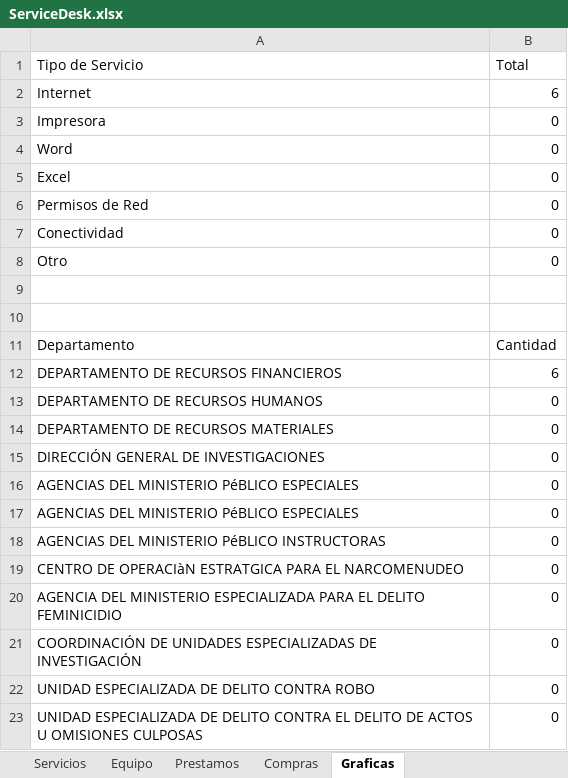
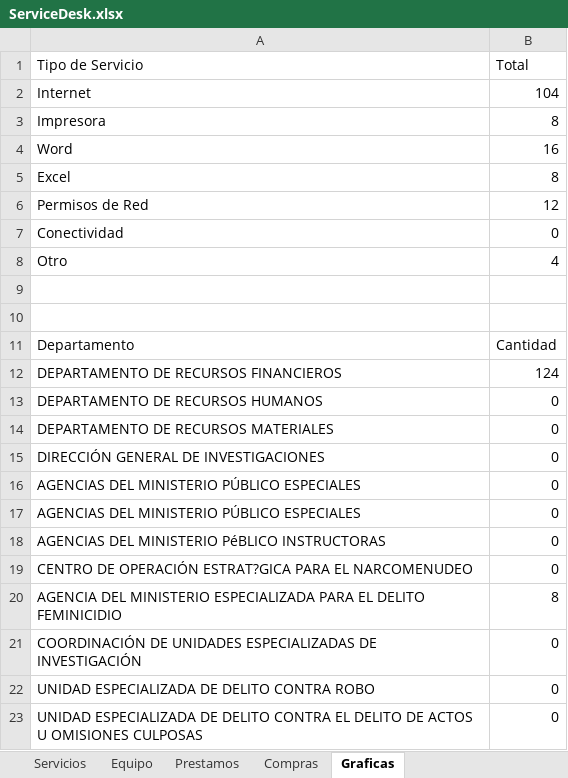
Before and after one commit to yohovani/ServiceDesk-FGJE, an Excel workbook: ServiceDesk.xlsx, sheet Graficas, drawn as a sheet; only a part is shown; values as stored, in another font and other column widths than the file's, no borders; charts and pictures not drawn; the diff covers the shown part only; the diff names each change by its address in the sheet, - before the commit and + after, or states it on an @@ line.

```diff
--- a/ServiceDesk.xlsx (sheet Graficas)
+++ b/ServiceDesk.xlsx (sheet Graficas)
-B2 (Total): 6
+B2 (Total): 104
-B3 (Total): 0
+B3 (Total): 8
-B4 (Total): 0
+B4 (Total): 16
-B5 (Total): 0
+B5 (Total): 8
-B6 (Total): 0
+B6 (Total): 12
-B8 (Total): 0
+B8 (Total): 4
-B12 (Total): 6
+B12 (Total): 124
-A16:A17 (Tipo de Servicio): AGENCIAS DEL MINISTERIO PéBLICO ESPECIALES
+A16:A17 (Tipo de Servicio): AGENCIAS DEL MINISTERIO PÚBLICO ESPECIALES
-A19 (Tipo de Servicio): CENTRO DE OPERACIàN ESTRATGICA PARA EL…
+A19 (Tipo de Servicio): CENTRO DE OPERACIÓN ESTRAT?GICA PARA EL…
-B20 (Total): 0
+B20 (Total): 8
```
Also changed, not shown: 2 added rows and 5 edited cells elsewhere in this sheet, sheet Servicios, charts or pictures, 27 other files.
